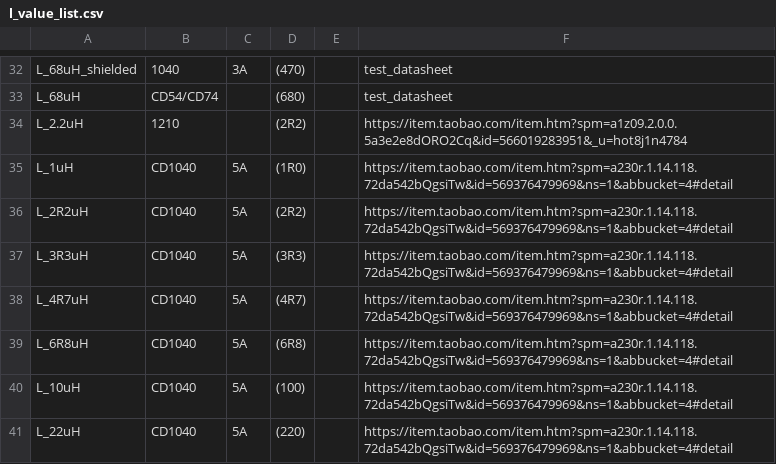
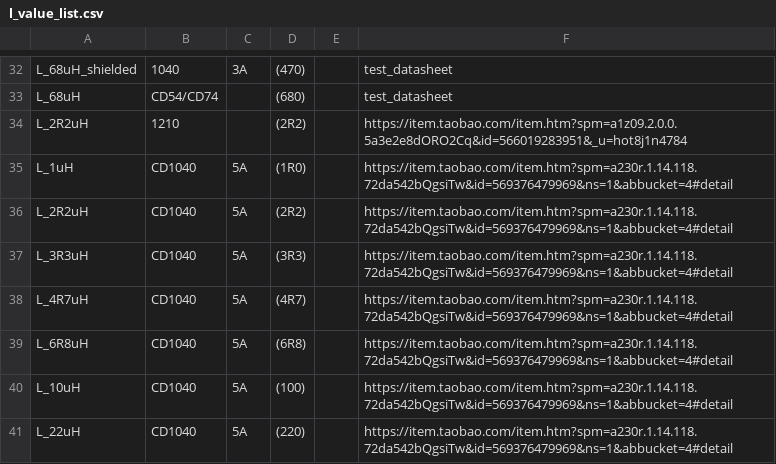
Before and after one commit to louiscklaw/lib_value_generator, a CSV file: l_value_list.csv, drawn as a sheet; only a part is shown, gaps mark what is left out.

Commit message:
update,

```diff
--- a/l_value_list.csv
+++ b/l_value_list.csv
@@ -33,3 +33,3 @@ L_68uH_shielded,1040,3A,(470),,test_datasheet
 L_68uH,CD54/CD74,,(680),,test_datasheet
-L_2.2uH,1210,,(2R2),,https://item.taobao.com/item.htm?spm=a1z09.2.0.0.5a3e2e8dORO2Cq&id=566019283951&_u=hot8j1n4784
+L_2R2uH,1210,,(2R2),,https://item.taobao.com/item.htm?spm=a1z09.2.0.0.5a3e2e8dORO2Cq&id=566019283951&_u=hot8j1n4784
 L_1uH,CD1040,5A,(1R0),,https://item.taobao.com/item.htm?spm=a230r.1.14.118.72da542bQgsiTw&id=569376479969&ns=1&abbucket=4#detail
```
